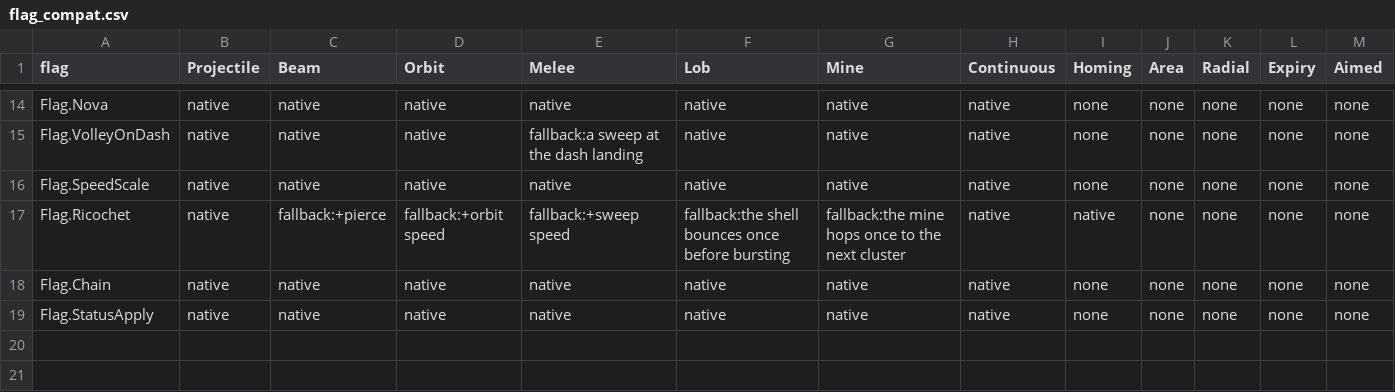
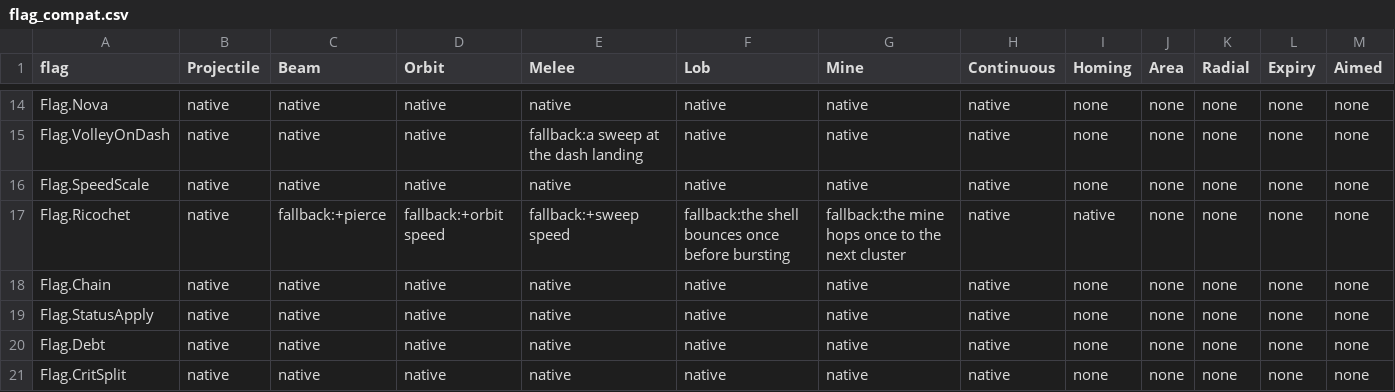
Before and after one commit to AaronJin0323/RogueGame, a CSV file: Docs/09_Catalog/flag_compat.csv, drawn as a sheet; only a part is shown, gaps mark what is left out; the diff names each change by its address in the sheet, - before the commit and + after, or states it on an @@ line.

```diff
--- a/Docs/09_Catalog/flag_compat.csv
+++ b/Docs/09_Catalog/flag_compat.csv
+row 20: Flag.Debt | native | native | native | native | native | native | native | none | none | none | none | none
+row 21: Flag.CritSplit | native | native | native | native | native | native | native | none | none | none | none | none
```
Also changed, not shown: 9 other files.
